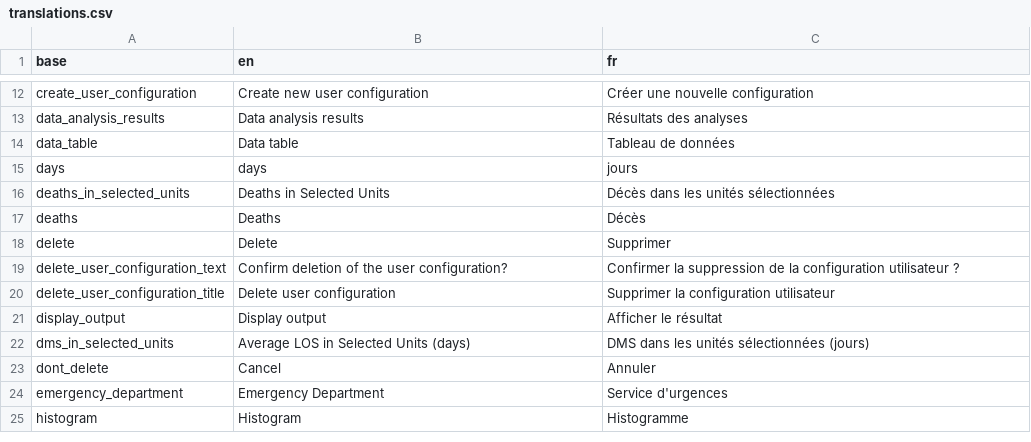
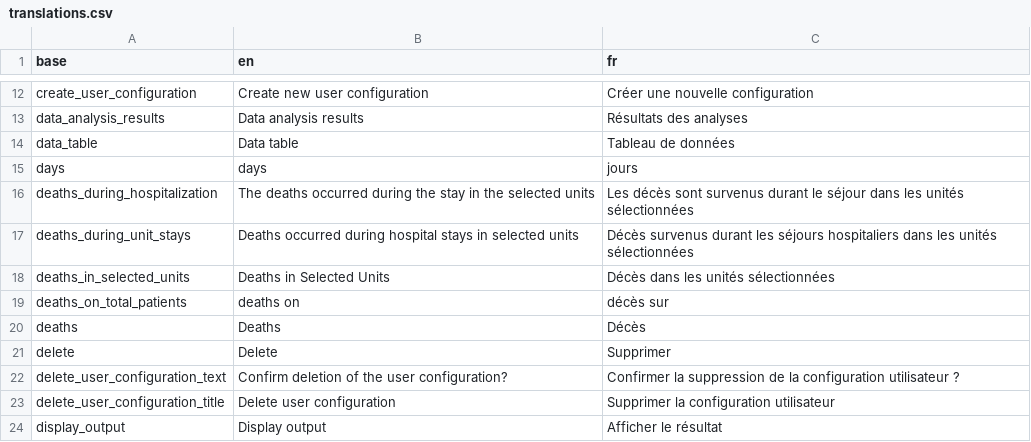
Before and after one commit to BorisDelange/LinkR-content, a CSV file: plugins/hospital_actiivity/translations.csv, drawn as a sheet; only a part is shown, gaps mark what is left out; the shorter side is filled out with more unchanged rows; the diff names each change by its address in the sheet, - before the commit and + after, or states it on an @@ line.

Commit message:
Update 3 files
- /plugins/hospital_actiivity/translations.csv
- /plugins/hospital_actiivity/server_code.R
- /plugins/hospital_actiivity/plugin.xml

```diff
--- a/plugins/hospital_actiivity/translations.csv
+++ b/plugins/hospital_actiivity/translations.csv
+row 16: deaths_during_hospitalization | The deaths occurred during the stay in the selected units | Les décès sont survenus durant le séjour dans les unités sélectionnées
+row 17: deaths_during_unit_stays | Deaths occurred during hospital stays in selected units | Décès survenus durant les séjours hospitaliers dans les unités sélectionnées
+row 19: deaths_on_total_patients | deaths on | décès sur
```
Also changed, not shown: 2 other files.
